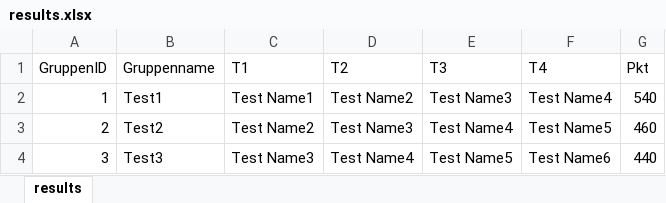
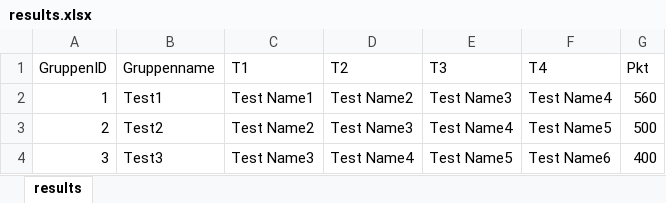
Before and after one commit to JJJ3434/bavariangames, an Excel workbook: results.xlsx, sheet results, drawn as a sheet; values as stored, in another font and other column widths than the file's, no borders; the diff names each change by its address in the sheet, - before the commit and + after, or states it on an @@ line.

```diff
--- a/results.xlsx (sheet results)
+++ b/results.xlsx (sheet results)
-G2 (Pkt): 540
+G2 (Pkt): 560
-G3 (Pkt): 460
+G3 (Pkt): 500
-G4 (Pkt): 440
+G4 (Pkt): 400
```
Also changed, not shown: BavarianGames.xlsx, 1 other file.
